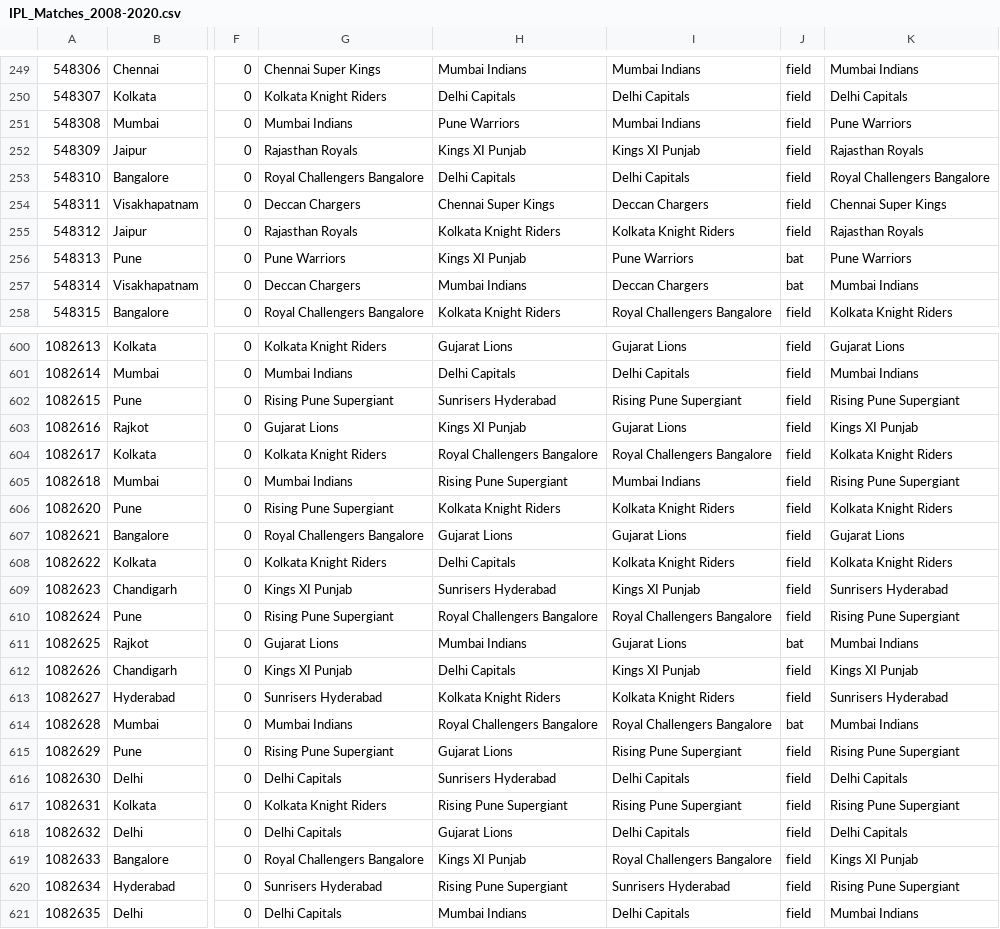
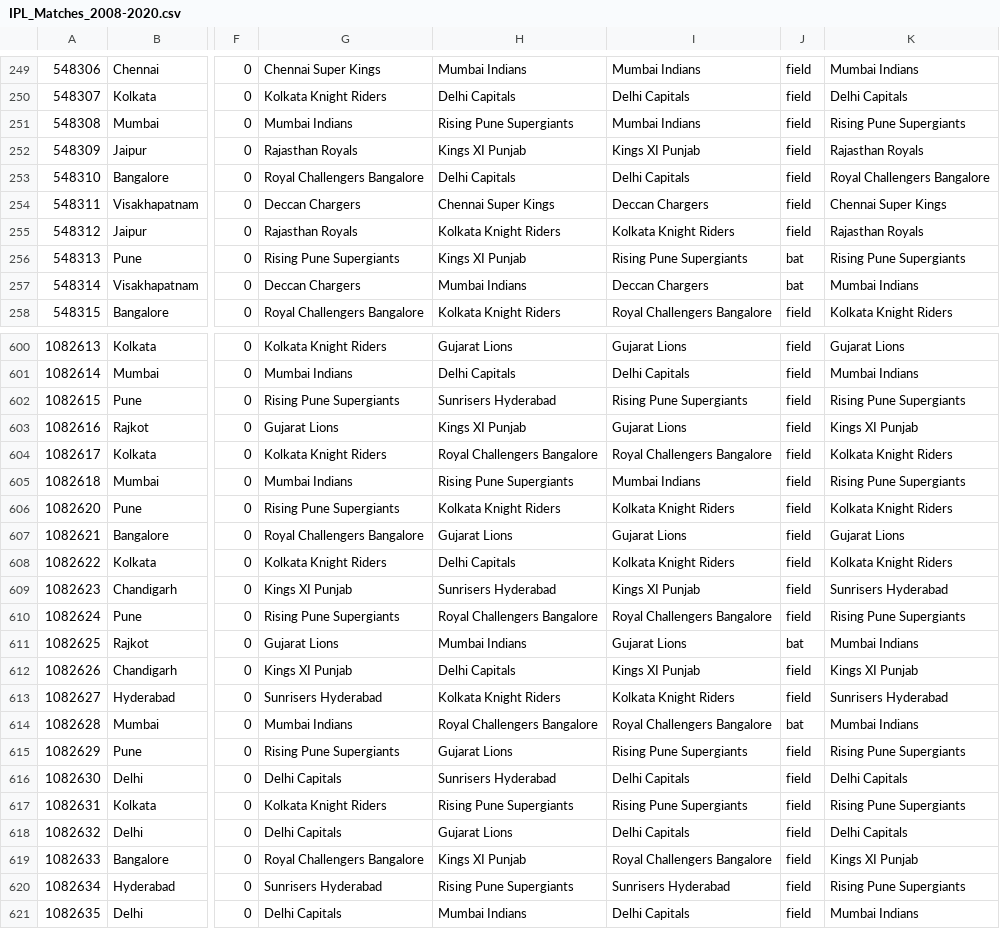
Before and after one commit to sudhanshu11a/ReactSpringBootApp, a CSV file: src/main/resources/db/IPL_Matches_2008-2020.csv, drawn as a sheet; only a part is shown, gaps mark what is left out; the diff covers the shown part only; the diff names each change by its address in the sheet, - before the commit and + after, or states it on an @@ line.

```diff
--- a/src/main/resources/db/IPL_Matches_2008-2020.csv
+++ b/src/main/resources/db/IPL_Matches_2008-2020.csv
-H251: Pune Warriors
+H251: Rising Pune Supergiants
-K251: Pune Warriors
+K251: Rising Pune Supergiants
-G256: Pune Warriors
+G256: Rising Pune Supergiants
-I256: Pune Warriors
+I256: Rising Pune Supergiants
-K256: Pune Warriors
+K256: Rising Pune Supergiants
-G602: Rising Pune Supergiant
+G602: Rising Pune Supergiants
-I602: Rising Pune Supergiant
+I602: Rising Pune Supergiants
-K602: Rising Pune Supergiant
+K602: Rising Pune Supergiants
-H605: Rising Pune Supergiant
+H605: Rising Pune Supergiants
-K605: Rising Pune Supergiant
+K605: Rising Pune Supergiants
-G606: Rising Pune Supergiant
+G606: Rising Pune Supergiants
-G610: Rising Pune Supergiant
+G610: Rising Pune Supergiants
-K610: Rising Pune Supergiant
+K610: Rising Pune Supergiants
-G615: Rising Pune Supergiant
+G615: Rising Pune Supergiants
-I615: Rising Pune Supergiant
+I615: Rising Pune Supergiants
-K615: Rising Pune Supergiant
+K615: Rising Pune Supergiants
-H617: Rising Pune Supergiant
+H617: Rising Pune Supergiants
-I617: Rising Pune Supergiant
+I617: Rising Pune Supergiants
-K617: Rising Pune Supergiant
+K617: Rising Pune Supergiants
-H620: Rising Pune Supergiant
+H620: Rising Pune Supergiants
-K620: Rising Pune Supergiant
+K620: Rising Pune Supergiants
```
Also changed, not shown: 89 edited cells elsewhere in this file, 32 other files.
